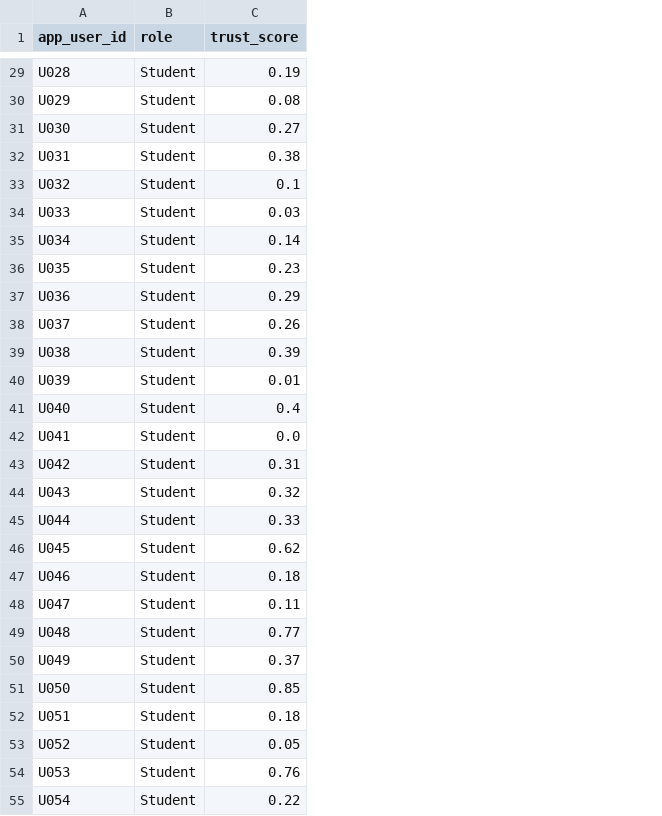
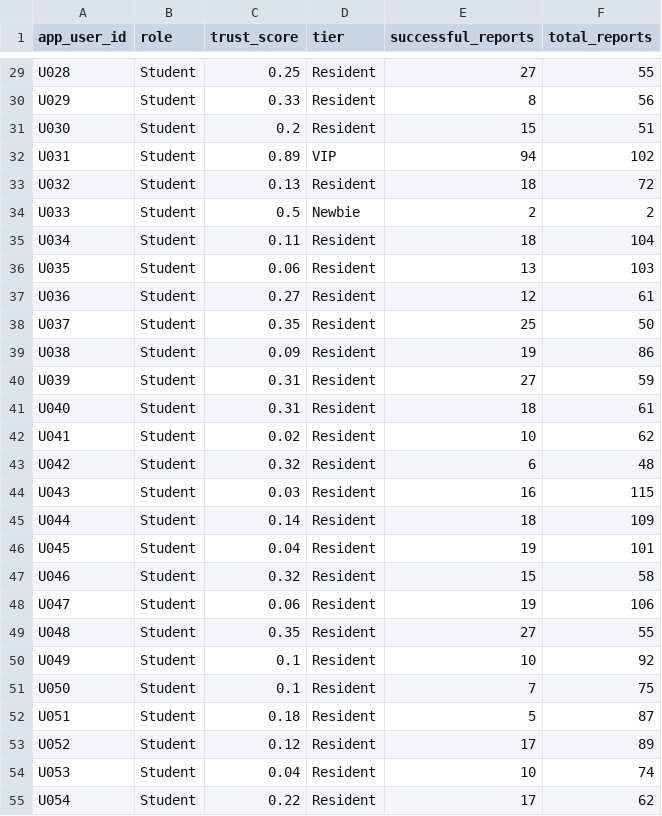
Before and after one commit to DStarodubrovskaya/smart-campus, a CSV file: data/scenarios/3_spam_attack.csv, drawn as a sheet; only a part is shown, gaps mark what is left out; the diff covers the shown part only; the diff names each change by its address in the sheet, - before the commit and + after, or states it on an @@ line.

Commit message:
Feature: Real User API Integration and Tier System
The transition from pure simulation to frontend support for real users has been implemented, along with gamification and spam protection for new accounts.

Major changes:
- API (main.py): Added the /api/users/login and /api/reports/submit endpoints with Pydantic models for communication with the frontend.
- Database (init_schema.sql, db_service.py): Added the tier, successful_reports, and total_reports fields to the users table.
- Business Logic (db_service.py): Created the update_user_post_report method to encapsulate the calculation logic and automatic Tier Up (Newbie -> Resident -> VIP).
- Trust Engine (logic_engine.py): Updated Pioneer Rule—single reports from users with Newbie status are now moved to Pending and await consensus.
- Simulation (main.py): Virtual agents now submit their tier to the engine and can dynamically increase their tier via the database.
- Data (generate_scenarios.py, seed_data.py): The scenario generator has been adapted to the new columns, and a realistic tier distribution has been added. The seeding script correctly parses extended CSV files.

```diff
--- a/data/scenarios/3_spam_attack.csv
+++ b/data/scenarios/3_spam_attack.csv
+column D (tier), rows 29-55: Resident | Resident | Resident | VIP | Resident | Newbie | Resident | Resident | Resident | Resident | Resident | Resident | Resident | Resident | Resident | Resident | Resident | Resident | Resident | Resident | Resident | Resident | Resident | Resident | Resident | Resident | Resident
+column E (successful_reports), rows 29-55: 27 | 8 | 15 | 94 | 18 | 2 | 18 | 13 | 12 | 25 | 19 | 27 | 18 | 10 | 6 | 16 | 18 | 19 | 15 | 19 | 27 | 10 | 7 | 5 | 17 | 10 | 17
+column F (total_reports), rows 29-55: 55 | 56 | 51 | 102 | 72 | 2 | 104 | 103 | 61 | 50 | 86 | 59 | 61 | 62 | 48 | 115 | 109 | 101 | 58 | 106 | 55 | 92 | 75 | 87 | 89 | 74 | 62
-C29 (trust_score): 0.19
+C29 (trust_score): 0.25
-C30 (trust_score): 0.08
+C30 (trust_score): 0.33
-C31 (trust_score): 0.27
+C31 (trust_score): 0.2
-C32 (trust_score): 0.38
+C32 (trust_score): 0.89
-C33 (trust_score): 0.1
+C33 (trust_score): 0.13
-C34 (trust_score): 0.03
+C34 (trust_score): 0.5
-C35 (trust_score): 0.14
+C35 (trust_score): 0.11
-C36 (trust_score): 0.23
+C36 (trust_score): 0.06
-C37 (trust_score): 0.29
+C37 (trust_score): 0.27
-C38 (trust_score): 0.26
+C38 (trust_score): 0.35
-C39 (trust_score): 0.39
+C39 (trust_score): 0.09
-C40 (trust_score): 0.01
+C40 (trust_score): 0.31
-C41 (trust_score): 0.4
+C41 (trust_score): 0.31
-C42 (trust_score): 0.0
+C42 (trust_score): 0.02
-C43 (trust_score): 0.31
+C43 (trust_score): 0.32
-C44 (trust_score): 0.32
+C44 (trust_score): 0.03
-C45 (trust_score): 0.33
+C45 (trust_score): 0.14
-C46 (trust_score): 0.62
+C46 (trust_score): 0.04
-C47 (trust_score): 0.18
+C47 (trust_score): 0.32
-C48 (trust_score): 0.11
+C48 (trust_score): 0.06
-C49 (trust_score): 0.77
+C49 (trust_score): 0.35
-C50 (trust_score): 0.37
+C50 (trust_score): 0.1
-C51 (trust_score): 0.85
+C51 (trust_score): 0.1
-C53 (trust_score): 0.05
+C53 (trust_score): 0.12
-C54 (trust_score): 0.76
+C54 (trust_score): 0.04
```
Also changed, not shown: 72 edited cells elsewhere in this file, data/scenarios/1_basic_flow.csv, data/scenarios/2_conflict.csv, 10 other files.
